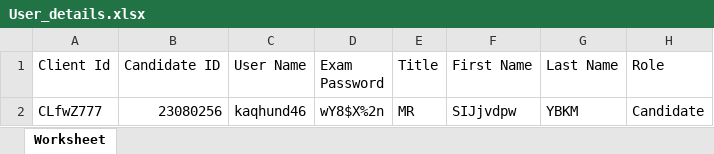
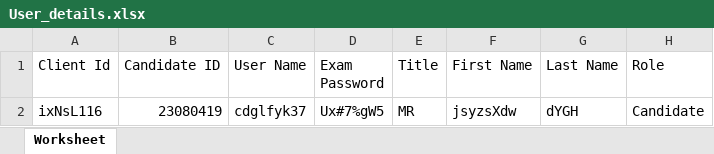
Before and after one commit to RaghuCPatel/Elumina, an Excel workbook: download/User_details.xlsx, sheet Worksheet, drawn as a sheet; values as stored, in another font and other column widths than the file's, no borders; removed rows and columns are numbered as before the commit, all else as after; the diff names each change by its address in the sheet, - before the commit and + after, or states it on an @@ line.

```diff
--- a/download/User_details.xlsx (sheet Worksheet)
+++ b/download/User_details.xlsx (sheet Worksheet)
-row 2: CLfwZ777 | 23080256 | kaqhund46 | wY8$X%2n | MR | SIJjvdpw | YBKM | Candidate
+row 2: ixNsL116 | 23080419 | cdglfyk37 | Ux#7%gW5 | MR | jsyzsXdw | dYGH | Candidate
```
Also changed, not shown: 10 other files.
